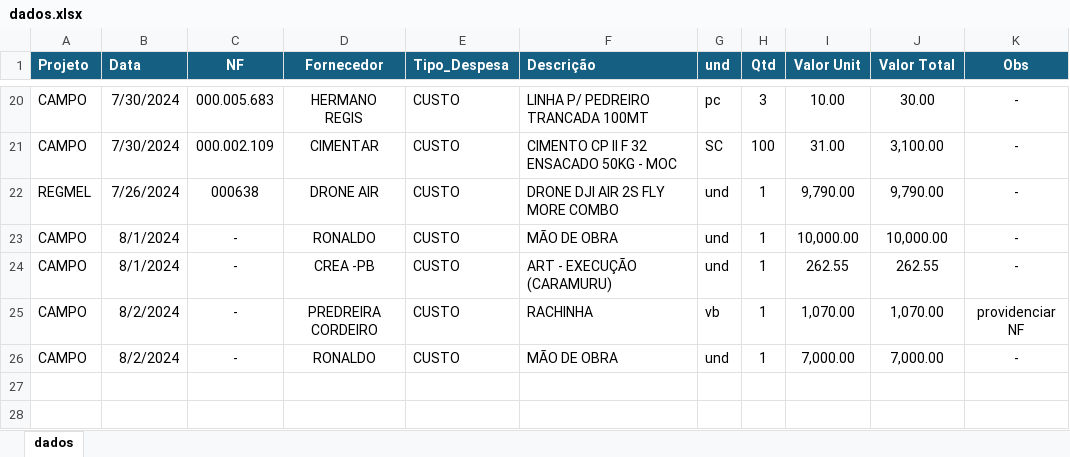
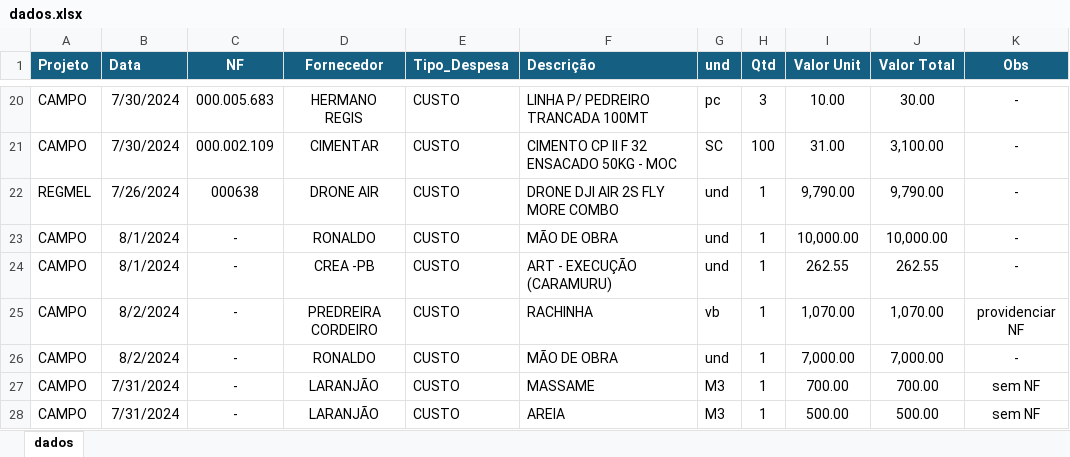
Before and after one commit to lincolncartaxo/dashboard-lcl, an Excel workbook: dados.xlsx, sheet dados, drawn as a sheet; only a part is shown, gaps mark what is left out; values as stored, in another font and other column widths than the file's, no borders; the diff names each change by its address in the sheet, - before the commit and + after, or states it on an @@ line.

Commit message:
ATUALIZAÇÃO 05/08/2024

```diff
--- a/dados.xlsx (sheet dados)
+++ b/dados.xlsx (sheet dados)
+row 27: CAMPO | 7/31/2024 | - | LARANJÃO | CUSTO | MASSAME | M3 | 1 | 700.00 | 700.00 | sem NF
+row 28: CAMPO | 7/31/2024 | - | LARANJÃO | CUSTO | AREIA | M3 | 1 | 500.00 | 500.00 | sem NF
```
